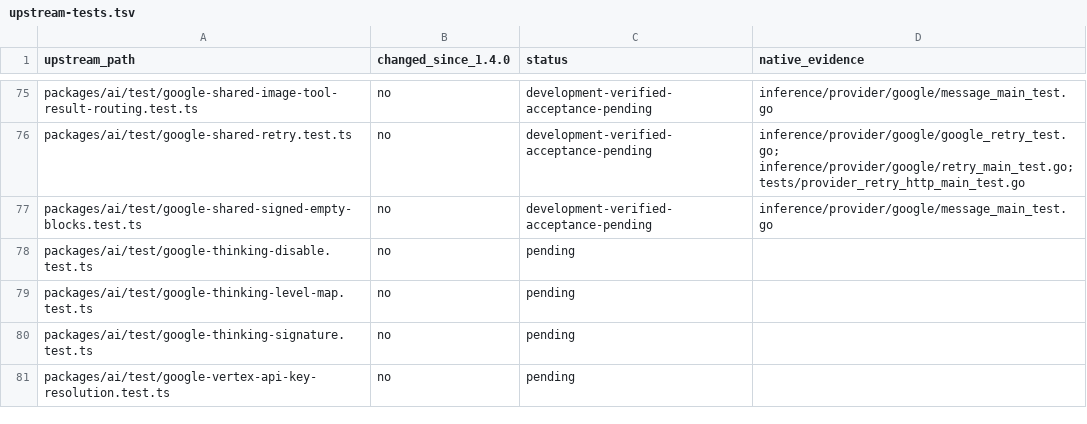
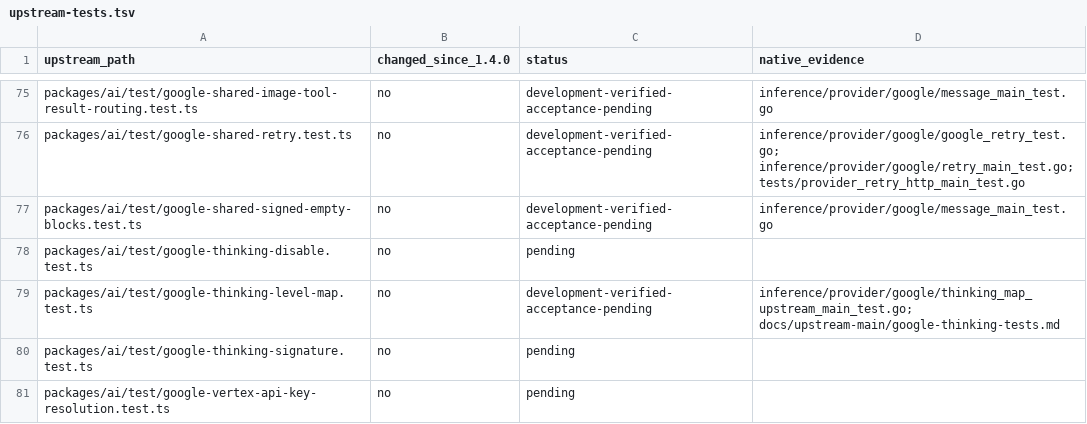
Before and after one commit to rcarmo/go-ai, a TSV file: docs/upstream-main/upstream-tests.tsv, drawn as a sheet; only a part is shown, gaps mark what is left out.

Commit message:
Align Google thinking maps with pinned upstream tests

```diff
--- a/docs/upstream-main/upstream-tests.tsv
+++ b/docs/upstream-main/upstream-tests.tsv
@@ -78,3 +78,3 @@ packages/ai/test/google-shared-signed-empty-blocks.test.ts	no	development-verifi
 packages/ai/test/google-thinking-disable.test.ts	no	pending	
-packages/ai/test/google-thinking-level-map.test.ts	no	pending	
+packages/ai/test/google-thinking-level-map.test.ts	no	development-verified-acceptance-pending	inference/provider/google/thinking_map_upstream_main_test.go; docs/upstream-main/google-thinking-tests.md
 packages/ai/test/google-thinking-signature.test.ts	no	pending	
```
Also changed, not shown: 8 other files.
